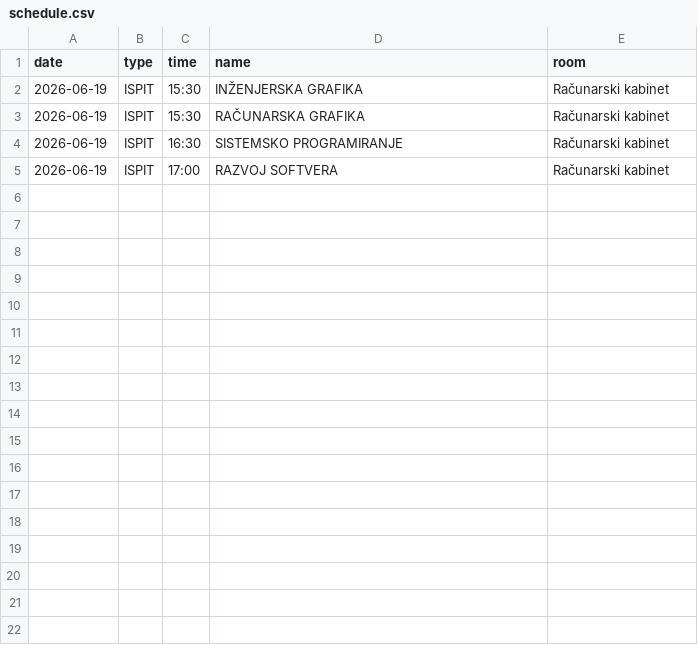
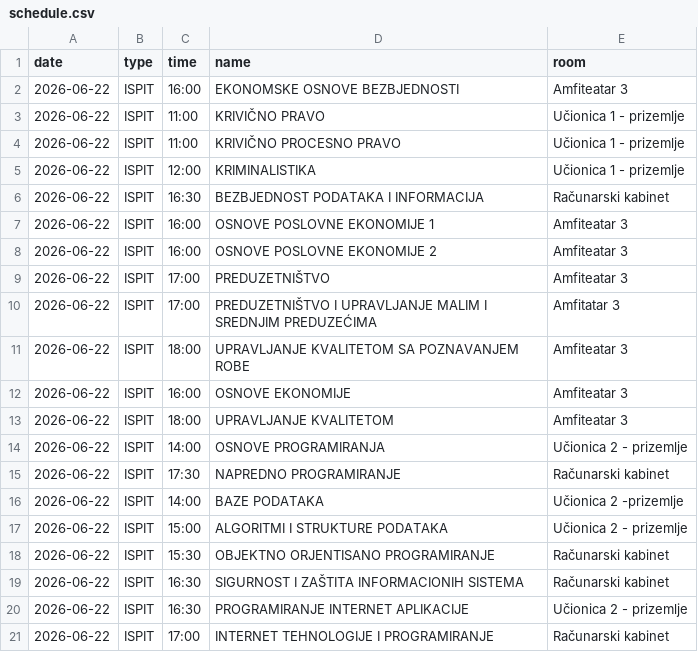
Before and after one commit to vptsdoweb-hub/raspored, a CSV file: schedule.csv, drawn as a sheet.

Commit message:
Update schedule.csv

```diff
--- a/schedule.csv
+++ b/schedule.csv
@@ -1,5 +1,21 @@
 date,type,time,name,room
-2026-06-19,ISPIT,15:30,INŽENJERSKA GRAFIKA,Računarski kabinet
-2026-06-19,ISPIT,15:30,RAČUNARSKA GRAFIKA,Računarski kabinet
-2026-06-19,ISPIT,16:30,SISTEMSKO PROGRAMIRANJE,Računarski kabinet
-2026-06-19,ISPIT,17:00,RAZVOJ SOFTVERA,Računarski kabinet
+2026-06-22,ISPIT,16:00,EKONOMSKE OSNOVE BEZBJEDNOSTI,Amfiteatar 3
+2026-06-22,ISPIT,11:00,KRIVIČNO PRAVO,Učionica 1 - prizemlje
+2026-06-22,ISPIT,11:00,KRIVIČNO PROCESNO PRAVO,Učionica 1 - prizemlje
+2026-06-22,ISPIT,12:00,KRIMINALISTIKA,Učionica 1 - prizemlje
+2026-06-22,ISPIT,16:30,BEZBJEDNOST PODATAKA I INFORMACIJA,Računarski kabinet
+2026-06-22,ISPIT,16:00,OSNOVE POSLOVNE EKONOMIJE 1,Amfiteatar 3
+2026-06-22,ISPIT,16:00,OSNOVE POSLOVNE EKONOMIJE 2,Amfiteatar 3
+2026-06-22,ISPIT,17:00,PREDUZETNIŠTVO,Amfiteatar 3
+2026-06-22,ISPIT,17:00,PREDUZETNIŠTVO I UPRAVLJANJE MALIM I SREDNJIM PREDUZEĆIMA,Amfitatar 3
+2026-06-22,ISPIT,18:00,UPRAVLJANJE KVALITETOM SA POZNAVANJEM ROBE,Amfiteatar 3
+2026-06-22,ISPIT,16:00,OSNOVE EKONOMIJE,Amfiteatar 3
+2026-06-22,ISPIT,18:00,UPRAVLJANJE KVALITETOM,Amfiteatar 3
+2026-06-22,ISPIT,14:00,OSNOVE PROGRAMIRANJA,Učionica 2 - prizemlje
+2026-06-22,ISPIT,17:30,NAPREDNO PROGRAMIRANJE,Računarski kabinet
+2026-06-22,ISPIT,14:00,BAZE PODATAKA,Učionica 2 -prizemlje
+2026-06-22,ISPIT,15:00,ALGORITMI I STRUKTURE PODATAKA,Učionica 2 - prizemlje
+2026-06-22,ISPIT,15:30,OBJEKTNO ORJENTISANO PROGRAMIRANJE,Računarski kabinet
+2026-06-22,ISPIT,16:30,SIGURNOST I ZAŠTITA INFORMACIONIH SISTEMA,Računarski kabinet
+2026-06-22,ISPIT,16:30,PROGRAMIRANJE INTERNET APLIKACIJE,Učionica 2 - prizemlje
+2026-06-22,ISPIT,17:00,INTERNET TEHNOLOGIJE I PROGRAMIRANJE,Računarski kabinet
```
